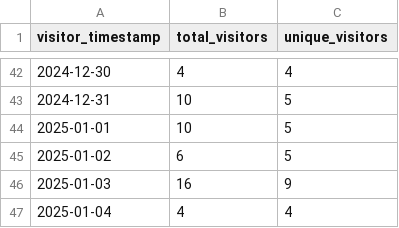
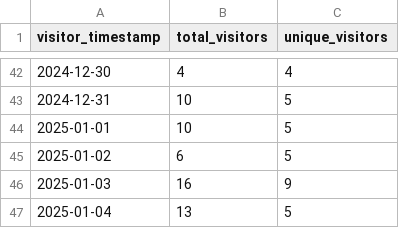
Before and after one commit to ionutms/clones_monitor, a CSV file: visitors_history.csv, drawn as a sheet; only a part is shown, gaps mark what is left out.

Commit message:
Update clone and visitor statistics for 2025-01-05 03:40:06 EET

```diff
--- a/visitors_history.csv
+++ b/visitors_history.csv
@@ -46,2 +46,2 @@ visitor_timestamp,total_visitors,unique_visitors
 "2025-01-03",16,9
-"2025-01-04",4,4
+"2025-01-04",13,5
```
Also changed, not shown: clones_history.csv.
